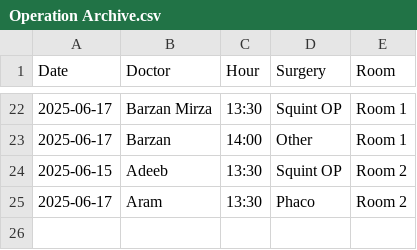
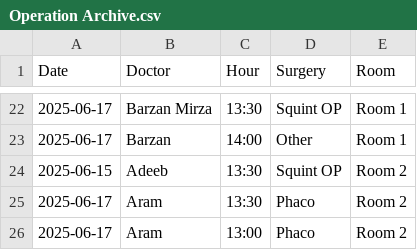
Before and after one commit to ParezDzay/Global, a CSV file: Operation Archive.csv, drawn as a sheet; only a part is shown, gaps mark what is left out; the diff names each change by its address in the sheet, - before the commit and + after, or states it on an @@ line.

Commit message:
Update Operation Archive via app

```diff
--- a/Operation Archive.csv
+++ b/Operation Archive.csv
+row 26: 2025-06-17 | Aram | 13:00 | Phaco | Room 2
```
